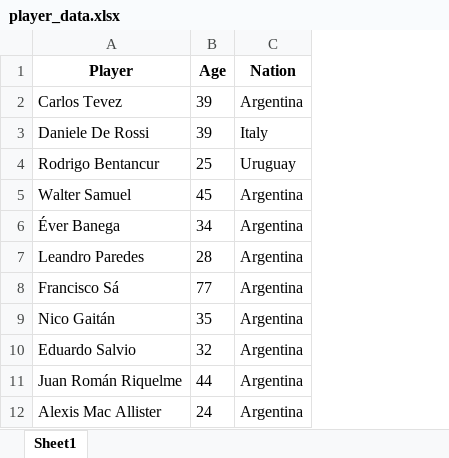
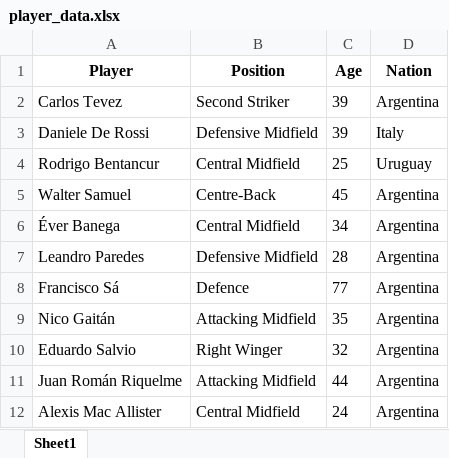
Before and after one commit to santi-pourteau/TaTeTi-Futbol, an Excel workbook: player_data.xlsx, sheet Sheet1, drawn as a sheet; only a part is shown; values as stored, in another font and other column widths than the file's, no borders; the diff names each change by its address in the sheet, - before the commit and + after, or states it on an @@ line.

```diff
--- a/player_data.xlsx (sheet Sheet1)
+++ b/player_data.xlsx (sheet Sheet1)
+column B (Position), rows 2-12: Second Striker | Defensive Midfield | Central Midfield | Centre-Back | Central Midfield | Defensive Midfield | Defence | Attacking Midfield | Right Winger | Attacking Midfield | Central Midfield
```
Also changed, not shown: 1 other file.
